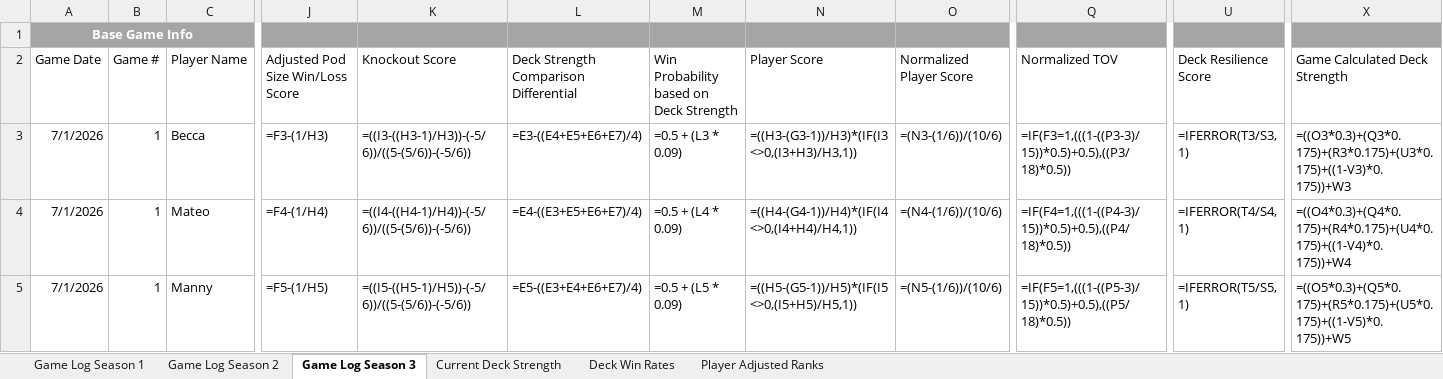
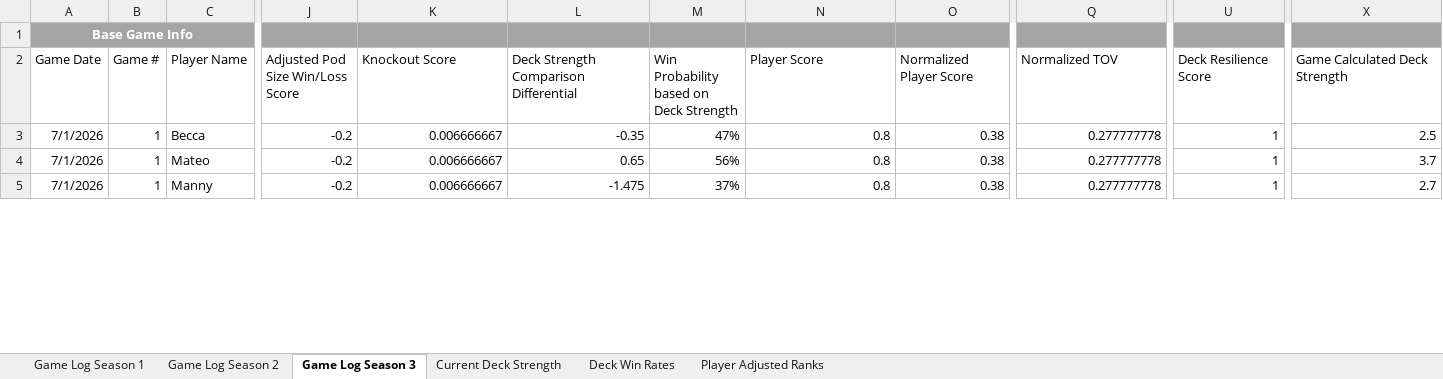
Before and after one commit to shuurit/mtg-pod-validator, an Excel workbook: deck-strength.xlsx, sheet Game Log Season 3, drawn as a sheet; only a part is shown, gaps mark what is left out; values as stored, in another font and other column widths than the file's, no borders; formulas without a stored value are shown as written; charts and pictures not drawn; the diff covers the shown part only; the diff names each change by its address in the sheet, - before the commit and + after, or states it on an @@ line.

```diff
--- a/deck-strength.xlsx (sheet Game Log Season 3)
+++ b/deck-strength.xlsx (sheet Game Log Season 3)
-B1:C1 fill: none
+B1:C1 fill: #A5A5A5
-Q1 fill: none
+Q1 fill: #A5A5A5
-U1 fill: none
+U1 fill: #A5A5A5
-X1 fill: none
+X1 fill: #A5A5A5
-J3 (Adjusted Pod Size Win/Loss Score): =F3-(1/H3)
+J3 (Adjusted Pod Size Win/Loss Score): -0.2
-K3 (Knockout Score): =((I3-((H3-1)/H3))-(-5/6))/((5-(5/6))-(-5/6))
+K3 (Knockout Score): 0.006666667
-L3: =E3-((E4+E5+E6+E7)/4)
+L3: -0.35
-M3: =0.5 + (L3 * 0.09)
+M3: 47%
-N3 (Player Score): =((H3-(G3-1))/H3)*(IF(I3<>0,(I3+H3)/H3,1))
+N3 (Player Score): 0.8
-O3 (Normalized Player Score): =(N3-(1/6))/(10/6)
+O3 (Normalized Player Score): 0.38
-Q3 (Normalized TOV): =IF(F3=1,(((1-((P3-3)/15))*0.5)+0.5),((P3/18)*0.5))
+Q3 (Normalized TOV): 0.277777778
-U3 (Deck Resilience Score): =IFERROR(T3/S3, 1)
+U3 (Deck Resilience Score): 1
-X3 (Game Calculated Deck Strength): =((O3*0.3)+(Q3*0.175)+(R3*0.175)+(U3*0.175)+((1-V3)*0.175))+W3
+X3 (Game Calculated Deck Strength): 2.5
-J4 (Adjusted Pod Size Win/Loss Score): =F4-(1/H4)
+J4 (Adjusted Pod Size Win/Loss Score): -0.2
-K4 (Knockout Score): =((I4-((H4-1)/H4))-(-5/6))/((5-(5/6))-(-5/6))
+K4 (Knockout Score): 0.006666667
-L4: =E4-((E3+E5+E6+E7)/4)
+L4: 0.65
-M4: =0.5 + (L4 * 0.09)
+M4: 56%
-N4 (Player Score): =((H4-(G4-1))/H4)*(IF(I4<>0,(I4+H4)/H4,1))
+N4 (Player Score): 0.8
-O4 (Normalized Player Score): =(N4-(1/6))/(10/6)
+O4 (Normalized Player Score): 0.38
-Q4 (Normalized TOV): =IF(F4=1,(((1-((P4-3)/15))*0.5)+0.5),((P4/18)*0.5))
+Q4 (Normalized TOV): 0.277777778
-U4 (Deck Resilience Score): =IFERROR(T4/S4, 1)
+U4 (Deck Resilience Score): 1
-X4 (Game Calculated Deck Strength): =((O4*0.3)+(Q4*0.175)+(R4*0.175)+(U4*0.175)+((1-V4)*0.175))+W4
+X4 (Game Calculated Deck Strength): 3.7
-J5 (Adjusted Pod Size Win/Loss Score): =F5-(1/H5)
+J5 (Adjusted Pod Size Win/Loss Score): -0.2
-K5 (Knockout Score): =((I5-((H5-1)/H5))-(-5/6))/((5-(5/6))-(-5/6))
+K5 (Knockout Score): 0.006666667
-L5: =E5-((E3+E4+E6+E7)/4)
+L5: -1.475
-M5: =0.5 + (L5 * 0.09)
+M5: 37%
-N5 (Player Score): =((H5-(G5-1))/H5)*(IF(I5<>0,(I5+H5)/H5,1))
+N5 (Player Score): 0.8
-O5 (Normalized Player Score): =(N5-(1/6))/(10/6)
+O5 (Normalized Player Score): 0.38
-Q5 (Normalized TOV): =IF(F5=1,(((1-((P5-3)/15))*0.5)+0.5),((P5/18)*0.5))
+Q5 (Normalized TOV): 0.277777778
-U5 (Deck Resilience Score): =IFERROR(T5/S5, 1)
+U5 (Deck Resilience Score): 1
-X5 (Game Calculated Deck Strength): =((O5*0.3)+(Q5*0.175)+(R5*0.175)+(U5*0.175)+((1-V5)*0.175))+W5
+X5 (Game Calculated Deck Strength): 2.7
```
Also changed, not shown: 468 edited cells and cell formats elsewhere in this sheet, sheet Game Log Season 1, sheet Game Log Season 2, sheet Deck Win Rates, sheet Player Adjusted Ranks, sheet Current Deck Strength, charts or pictures.
